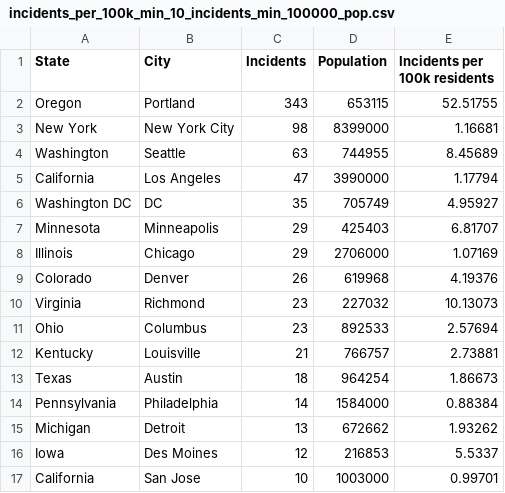
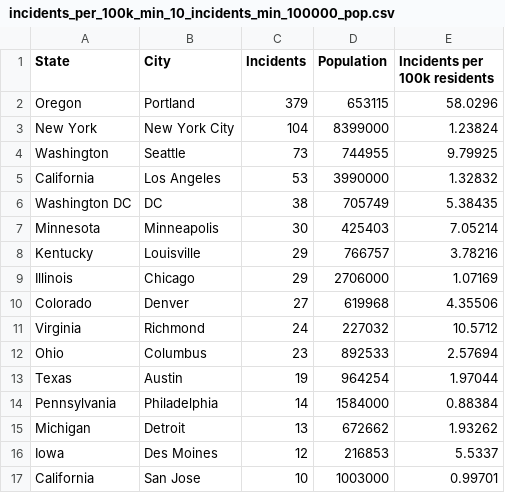
Before and after one commit to emarcey/pb2020-analysis, a CSV file: incidents_per_100k_min_10_incidents_min_100000_pop.csv, drawn as a sheet.

```diff
--- a/incidents_per_100k_min_10_incidents_min_100000_pop.csv
+++ b/incidents_per_100k_min_10_incidents_min_100000_pop.csv
@@ -1,14 +1,14 @@
 State,City,Incidents,Population,Incidents per 100k residents
-Oregon,Portland,343,653115,52.51755
-New York,New York City,98,8399000,1.16681
-Washington,Seattle,63,744955,8.45689
-California,Los Angeles,47,3990000,1.17794
-Washington DC,DC,35,705749,4.95927
-Minnesota,Minneapolis,29,425403,6.81707
+Oregon,Portland,379,653115,58.0296
+New York,New York City,104,8399000,1.23824
+Washington,Seattle,73,744955,9.79925
+California,Los Angeles,53,3990000,1.32832
+Washington DC,DC,38,705749,5.38435
+Minnesota,Minneapolis,30,425403,7.05214
+Kentucky,Louisville,29,766757,3.78216
 Illinois,Chicago,29,2706000,1.07169
-Colorado,Denver,26,619968,4.19376
-Virginia,Richmond,23,227032,10.13073
+Colorado,Denver,27,619968,4.35506
+Virginia,Richmond,24,227032,10.5712
 Ohio,Columbus,23,892533,2.57694
-Kentucky,Louisville,21,766757,2.73881
-Texas,Austin,18,964254,1.86673
+Texas,Austin,19,964254,1.97044
 Pennsylvania,Philadelphia,14,1584000,0.88384
```
Also changed, not shown: incidents_portland_incidents_by_date.csv.
